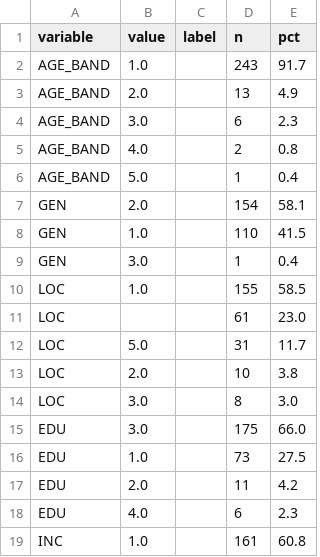
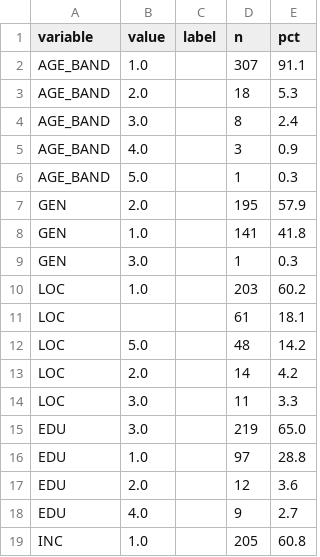
Before and after one commit to KhaiNgo2811/NCKH_DATA, a CSV file: outputs/tables/pilot_sample_profile.csv, drawn as a sheet; only a part is shown; the diff covers the shown part only.

```diff
--- a/outputs/tables/pilot_sample_profile.csv
+++ b/outputs/tables/pilot_sample_profile.csv
@@ -1,19 +1,19 @@
 variable,value,label,n,pct
-AGE_BAND,1.0,,243,91.7
-AGE_BAND,2.0,,13,4.9
-AGE_BAND,3.0,,6,2.3
-AGE_BAND,4.0,,2,0.8
-AGE_BAND,5.0,,1,0.4
-GEN,2.0,,154,58.1
-GEN,1.0,,110,41.5
-GEN,3.0,,1,0.4
-LOC,1.0,,155,58.5
-LOC,,,61,23.0
-LOC,5.0,,31,11.7
-LOC,2.0,,10,3.8
-LOC,3.0,,8,3.0
-EDU,3.0,,175,66.0
-EDU,1.0,,73,27.5
-EDU,2.0,,11,4.2
-EDU,4.0,,6,2.3
-INC,1.0,,161,60.8
+AGE_BAND,1.0,,307,91.1
+AGE_BAND,2.0,,18,5.3
+AGE_BAND,3.0,,8,2.4
+AGE_BAND,4.0,,3,0.9
+AGE_BAND,5.0,,1,0.3
+GEN,2.0,,195,57.9
+GEN,1.0,,141,41.8
+GEN,3.0,,1,0.3
+LOC,1.0,,203,60.2
+LOC,,,61,18.1
+LOC,5.0,,48,14.2
+LOC,2.0,,14,4.2
+LOC,3.0,,11,3.3
+EDU,3.0,,219,65.0
+EDU,1.0,,97,28.8
+EDU,2.0,,12,3.6
+EDU,4.0,,9,2.7
+INC,1.0,,205,60.8
```
Also changed, not shown: 4 added rows, 4 removed rows and 37 edited cells elsewhere in this file, outputs/tables/pilot_exclusion_log.csv, 3 other files.
